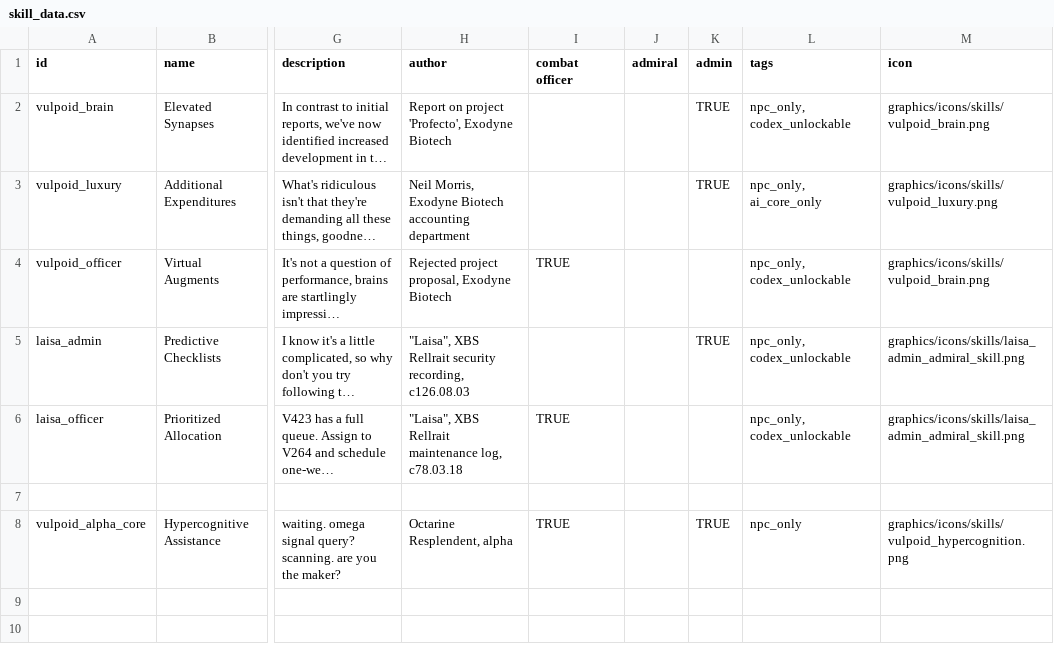
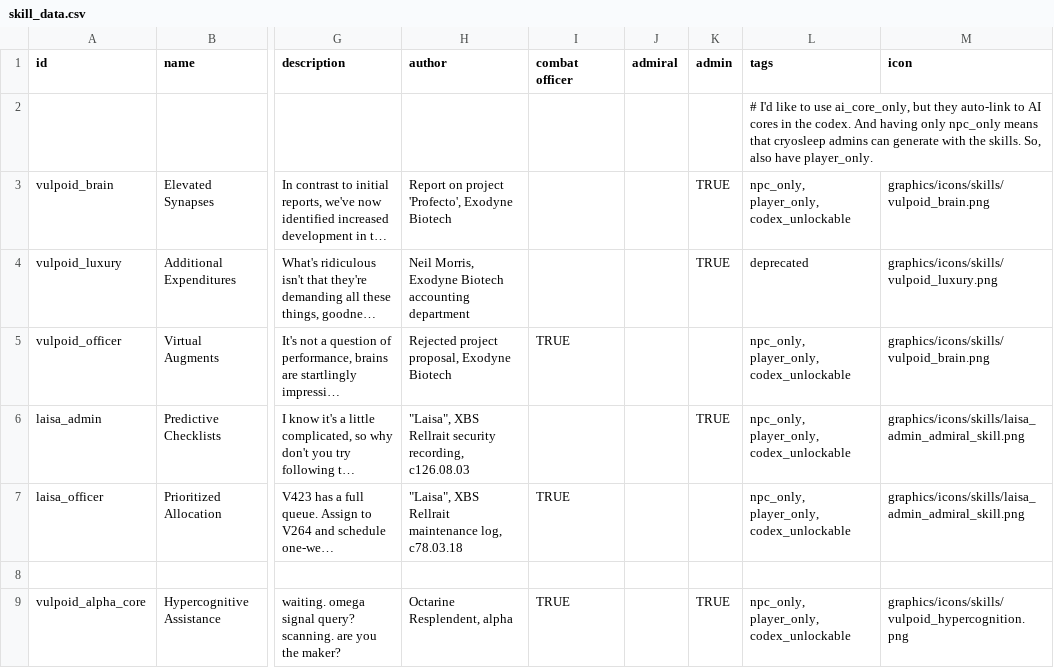
Before and after one commit to confer0/vulpoids, a CSV file: data/characters/skills/skill_data.csv, drawn as a sheet; only a part is shown, gaps mark what is left out; long unchanged cells end in …; addresses are those after the commit; rows hold the shown columns only; the diff names each change by its address in the sheet, - before the commit and + after, or states it on an @@ line.

Commit message:
bugfixes related to admins

```diff
--- a/data/characters/skills/skill_data.csv
+++ b/data/characters/skills/skill_data.csv
+row 2:  |  |  |  |  |  |  | # I'd like to use ai_core_only, but they auto-link to AI cores in the codex. And having only npc_only means that cryosleep admins can generate with the skills. So, also have player_only.
-L3 (tags): npc_only, codex_unlockable
+L3 (tags): npc_only, player_only, codex_unlockable
-L4 (tags): npc_only, ai_core_only
+L4 (tags): deprecated
-L5:L7 (tags): npc_only, codex_unlockable
+L5:L7 (tags): npc_only, player_only, codex_unlockable
-L9 (tags): npc_only
+L9 (tags): npc_only, player_only, codex_unlockable
```
Also changed, not shown: 12 other files.
